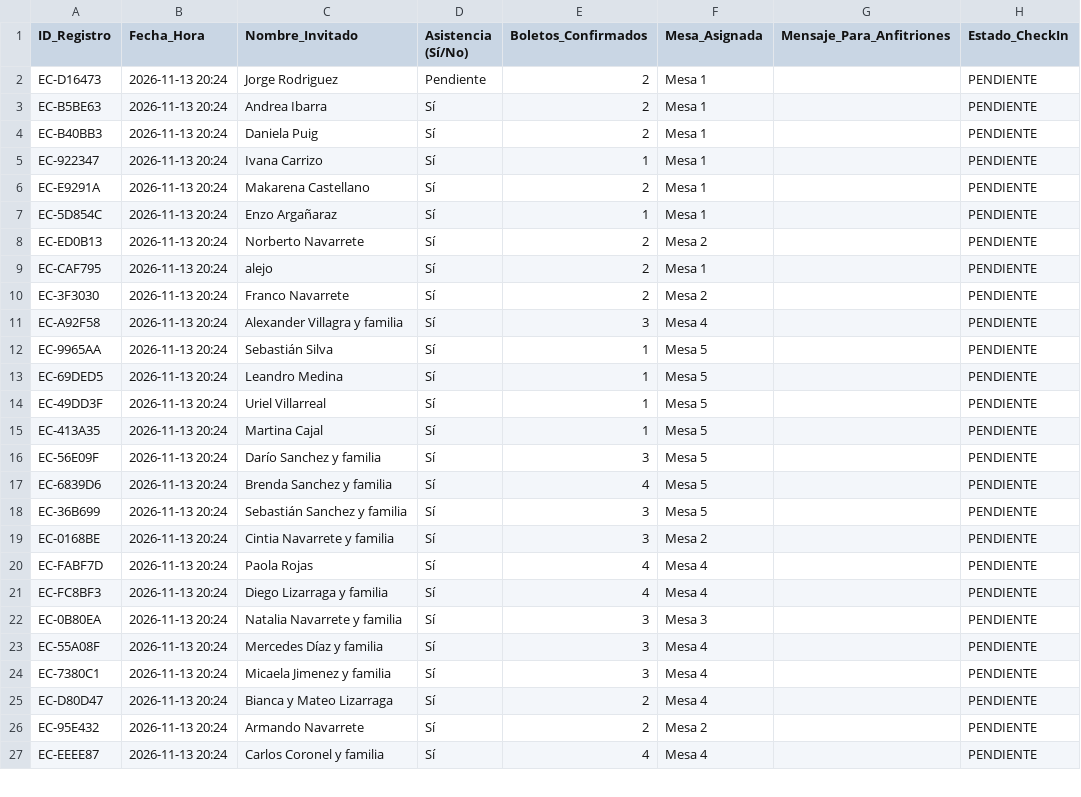
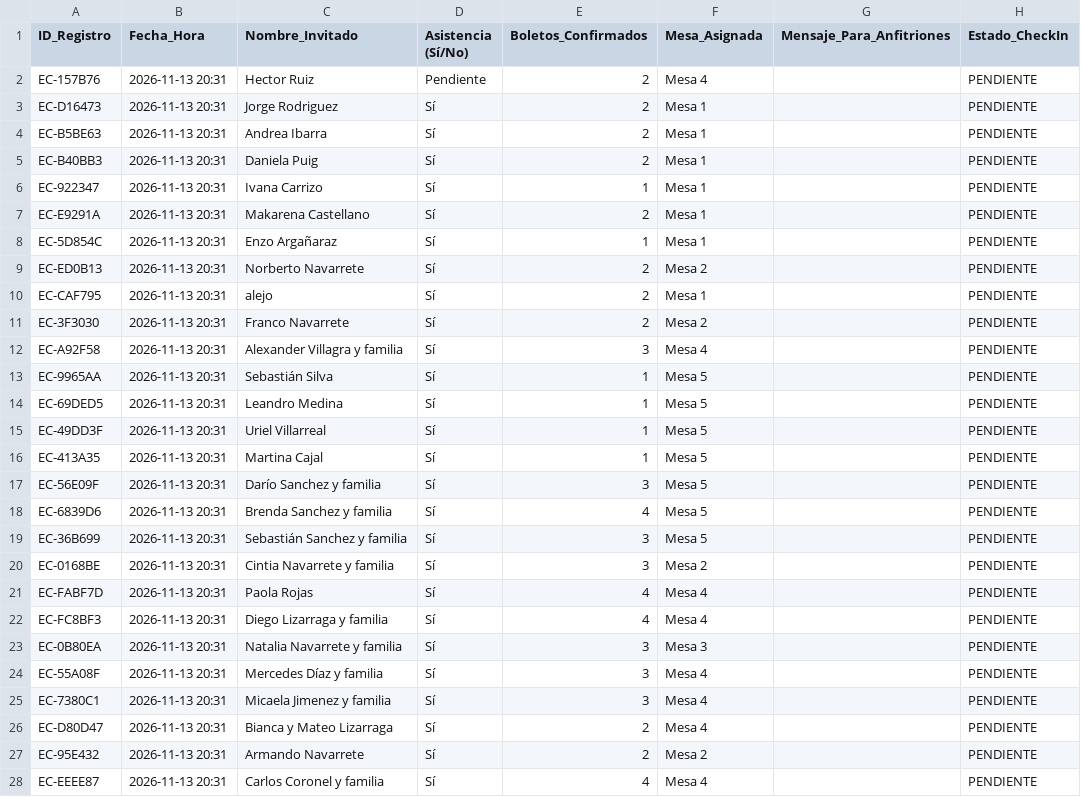
Before and after one commit to eventcraft-ai/invitations, a CSV file: alejo-navarrete-c8d87c/invitados.csv, drawn as a sheet; only a part is shown; the diff covers the shown part only.

Commit message:
Update Guest Excel (alejo-navarrete-c8d87c): 37 families

```diff
--- a/alejo-navarrete-c8d87c/invitados.csv
+++ b/alejo-navarrete-c8d87c/invitados.csv
@@ -1,27 +1,28 @@
 ID_Registro,Fecha_Hora,Nombre_Invitado,Asistencia (Sí/No),Boletos_Confirmados,Mesa_Asignada,Mensaje_Para_Anfitriones,Estado_CheckIn
-"EC-D16473","2026-11-13 20:24","Jorge Rodriguez","Pendiente",2,"Mesa 1","","PENDIENTE"
-"EC-B5BE63","2026-11-13 20:24","Andrea Ibarra","Sí",2,"Mesa 1","","PENDIENTE"
-"EC-B40BB3","2026-11-13 20:24","Daniela Puig","Sí",2,"Mesa 1","","PENDIENTE"
-"EC-922347","2026-11-13 20:24","Ivana Carrizo","Sí",1,"Mesa 1","","PENDIENTE"
-"EC-E9291A","2026-11-13 20:24","Makarena Castellano","Sí",2,"Mesa 1","","PENDIENTE"
-"EC-5D854C","2026-11-13 20:24","Enzo Argañaraz","Sí",1,"Mesa 1","","PENDIENTE"
-"EC-ED0B13","2026-11-13 20:24","Norberto Navarrete","Sí",2,"Mesa 2","","PENDIENTE"
-"EC-CAF795","2026-11-13 20:24","alejo","Sí",2,"Mesa 1","","PENDIENTE"
-"EC-3F3030","2026-11-13 20:24","Franco Navarrete","Sí",2,"Mesa 2","","PENDIENTE"
-"EC-A92F58","2026-11-13 20:24","Alexander Villagra y familia","Sí",3,"Mesa 4","","PENDIENTE"
-"EC-9965AA","2026-11-13 20:24","Sebastián Silva","Sí",1,"Mesa 5","","PENDIENTE"
-"EC-69DED5","2026-11-13 20:24","Leandro Medina","Sí",1,"Mesa 5","","PENDIENTE"
-"EC-49DD3F","2026-11-13 20:24","Uriel Villarreal","Sí",1,"Mesa 5","","PENDIENTE"
-"EC-413A35","2026-11-13 20:24","Martina Cajal","Sí",1,"Mesa 5","","PENDIENTE"
-"EC-56E09F","2026-11-13 20:24","Darío Sanchez y familia","Sí",3,"Mesa 5","","PENDIENTE"
-"EC-6839D6","2026-11-13 20:24","Brenda Sanchez y familia","Sí",4,"Mesa 5","","PENDIENTE"
-"EC-36B699","2026-11-13 20:24","Sebastián Sanchez y familia","Sí",3,"Mesa 5","","PENDIENTE"
-"EC-0168BE","2026-11-13 20:24","Cintia Navarrete y familia","Sí",3,"Mesa 2","","PENDIENTE"
-"EC-FABF7D","2026-11-13 20:24","Paola Rojas","Sí",4,"Mesa 4","","PENDIENTE"
-"EC-FC8BF3","2026-11-13 20:24","Diego Lizarraga y familia","Sí",4,"Mesa 4","","PENDIENTE"
-"EC-0B80EA","2026-11-13 20:24","Natalia Navarrete y familia","Sí",3,"Mesa 3","","PENDIENTE"
-"EC-55A08F","2026-11-13 20:24","Mercedes Díaz y familia","Sí",3,"Mesa 4","","PENDIENTE"
-"EC-7380C1","2026-11-13 20:24","Micaela Jimenez y familia","Sí",3,"Mesa 4","","PENDIENTE"
-"EC-D80D47","2026-11-13 20:24","Bianca y Mateo Lizarraga","Sí",2,"Mesa 4","","PENDIENTE"
-"EC-95E432","2026-11-13 20:24","Armando Navarrete","Sí",2,"Mesa 2","","PENDIENTE"
-"EC-EEEE87","2026-11-13 20:24","Carlos Coronel y familia","Sí",4,"Mesa 4","","PENDIENTE"
+"EC-157B76","2026-11-13 20:31","Hector Ruiz","Pendiente",2,"Mesa 4","","PENDIENTE"
+"EC-D16473","2026-11-13 20:31","Jorge Rodriguez","Sí",2,"Mesa 1","","PENDIENTE"
+"EC-B5BE63","2026-11-13 20:31","Andrea Ibarra","Sí",2,"Mesa 1","","PENDIENTE"
+"EC-B40BB3","2026-11-13 20:31","Daniela Puig","Sí",2,"Mesa 1","","PENDIENTE"
+"EC-922347","2026-11-13 20:31","Ivana Carrizo","Sí",1,"Mesa 1","","PENDIENTE"
+"EC-E9291A","2026-11-13 20:31","Makarena Castellano","Sí",2,"Mesa 1","","PENDIENTE"
+"EC-5D854C","2026-11-13 20:31","Enzo Argañaraz","Sí",1,"Mesa 1","","PENDIENTE"
+"EC-ED0B13","2026-11-13 20:31","Norberto Navarrete","Sí",2,"Mesa 2","","PENDIENTE"
+"EC-CAF795","2026-11-13 20:31","alejo","Sí",2,"Mesa 1","","PENDIENTE"
+"EC-3F3030","2026-11-13 20:31","Franco Navarrete","Sí",2,"Mesa 2","","PENDIENTE"
+"EC-A92F58","2026-11-13 20:31","Alexander Villagra y familia","Sí",3,"Mesa 4","","PENDIENTE"
+"EC-9965AA","2026-11-13 20:31","Sebastián Silva","Sí",1,"Mesa 5","","PENDIENTE"
+"EC-69DED5","2026-11-13 20:31","Leandro Medina","Sí",1,"Mesa 5","","PENDIENTE"
+"EC-49DD3F","2026-11-13 20:31","Uriel Villarreal","Sí",1,"Mesa 5","","PENDIENTE"
+"EC-413A35","2026-11-13 20:31","Martina Cajal","Sí",1,"Mesa 5","","PENDIENTE"
+"EC-56E09F","2026-11-13 20:31","Darío Sanchez y familia","Sí",3,"Mesa 5","","PENDIENTE"
+"EC-6839D6","2026-11-13 20:31","Brenda Sanchez y familia","Sí",4,"Mesa 5","","PENDIENTE"
+"EC-36B699","2026-11-13 20:31","Sebastián Sanchez y familia","Sí",3,"Mesa 5","","PENDIENTE"
+"EC-0168BE","2026-11-13 20:31","Cintia Navarrete y familia","Sí",3,"Mesa 2","","PENDIENTE"
+"EC-FABF7D","2026-11-13 20:31","Paola Rojas","Sí",4,"Mesa 4","","PENDIENTE"
+"EC-FC8BF3","2026-11-13 20:31","Diego Lizarraga y familia","Sí",4,"Mesa 4","","PENDIENTE"
+"EC-0B80EA","2026-11-13 20:31","Natalia Navarrete y familia","Sí",3,"Mesa 3","","PENDIENTE"
+"EC-55A08F","2026-11-13 20:31","Mercedes Díaz y familia","Sí",3,"Mesa 4","","PENDIENTE"
+"EC-7380C1","2026-11-13 20:31","Micaela Jimenez y familia","Sí",3,"Mesa 4","","PENDIENTE"
+"EC-D80D47","2026-11-13 20:31","Bianca y Mateo Lizarraga","Sí",2,"Mesa 4","","PENDIENTE"
+"EC-95E432","2026-11-13 20:31","Armando Navarrete","Sí",2,"Mesa 2","","PENDIENTE"
+"EC-EEEE87","2026-11-13 20:31","Carlos Coronel y familia","Sí",4,"Mesa 4","","PENDIENTE"
```
Also changed, not shown: 10 edited cells elsewhere in this file, 1 other file.
